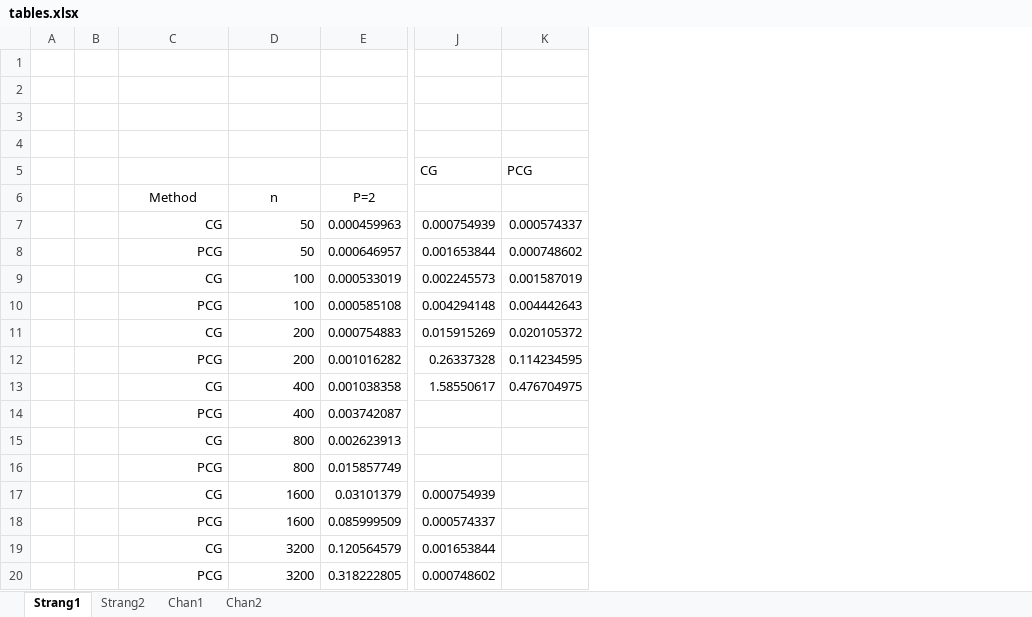
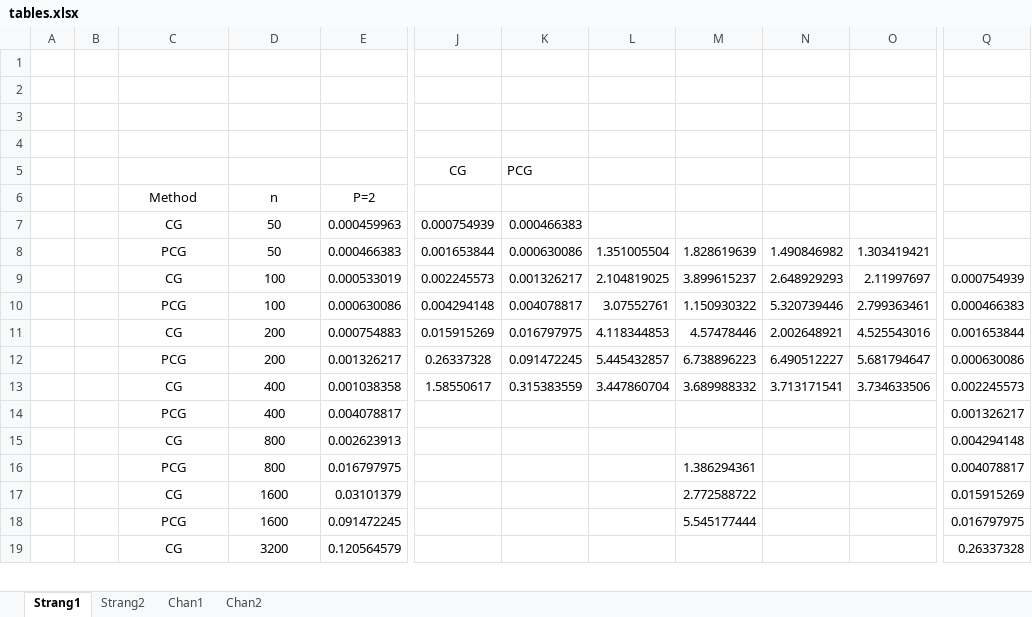
Before and after one commit to stevebetch/math6644, an Excel workbook: Project/project 1/tables.xlsx, sheet Strang1, drawn as a sheet; only a part is shown, gaps mark what is left out; values as stored, in another font and other column widths than the file's, no borders; removed rows and columns are numbered as before the commit, all else as after; rows hold the shown columns only; the diff covers the shown part only; the diff names each change by its address in the sheet, - before the commit and + after, or states it on an @@ line.

```diff
--- a/Project/project 1/tables.xlsx (sheet Strang1)
+++ b/Project/project 1/tables.xlsx (sheet Strang1)
-column B, empty
+column B, empty
+column J, rows 5-13: CG |  | 0.000754939 | 0.001653844 | 0.002245573 | 0.004294148 | 0.015915269 | 0.26337328 | 1.58550617
+column K, rows 5-13: PCG |  | 0.000466383 | 0.000630086 | 0.001326217 | 0.004078817 | 0.016797975 | 0.091472245 | 0.315383559
+column L, rows 8-13: 1.351005504 | 2.104819025 | 3.07552761 | 4.118344853 | 5.445432857 | 3.447860704
+column M, rows 8-18: 1.828619639 | 3.899615237 | 1.150930322 | 4.57478446 | 6.738896223 | 3.689988332 |  |  | 1.386294361 | 2.772588722 | 5.545177444
+column N, rows 8-13: 1.490846982 | 2.648929293 | 5.320739446 | 2.002648921 | 6.490512227 | 3.713171541
+column O, rows 8-13: 1.303419421 | 2.11997697 | 2.799363461 | 4.525543016 | 5.681794647 | 3.734633506
-column K, rows 5-13: PCG |  | 0.000574337 | 0.000748602 | 0.001587019 | 0.004442643 | 0.020105372 | 0.114234595 | 0.476704975
-Q5: CG
+Q5: (empty)
-C7:D19 alignment: right
+C7:D19 alignment: center
-Q7: 0.000754939
+Q7: (empty)
-E8 (P=2): 0.000646957
+E8 (P=2): 0.000466383
-Q8: 0.001653844
+Q8: (empty)
-Q9: 0.002245573
+Q9: 0.000754939
-E10 (P=2): 0.000585108
+E10 (P=2): 0.000630086
-Q10: 0.004294148
+Q10: 0.000466383
-Q11: 0.015915269
+Q11: 0.001653844
-E12 (P=2): 0.001016282
+E12 (P=2): 0.001326217
-Q12: 0.26337328
+Q12: 0.000630086
-Q13: 1.58550617
+Q13: 0.002245573
-E14 (P=2): 0.003742087
+E14 (P=2): 0.004078817
-Q14: (empty)
+Q14: 0.001326217
-Q15: (empty)
+Q15: 0.004294148
-E16 (P=2): 0.015857749
+E16 (P=2): 0.016797975
-Q16: (empty)
+Q16: 0.004078817
-Q17: 0.000754939
+Q17: 0.015915269
-E18 (P=2): 0.085999509
+E18 (P=2): 0.091472245
-Q18: 0.000574337
+Q18: 0.016797975
-Q19: 0.001653844
+Q19: 0.26337328
-row 20:  |  | PCG | 3200 | 0.318222805 | 0.000748602
```
Also changed, not shown: 33 added rows, 8 removed rows, 1 added column and 1 edited cell elsewhere in this sheet, sheet Chan1, sheet Strang2, sheet Chan2, 11 other files.
